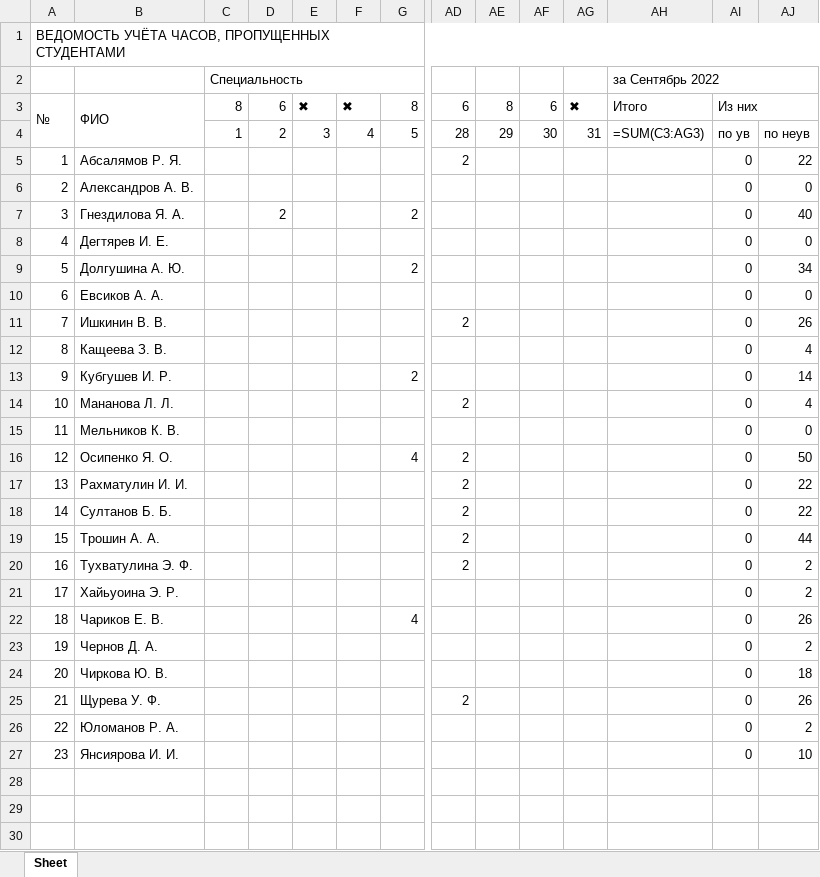
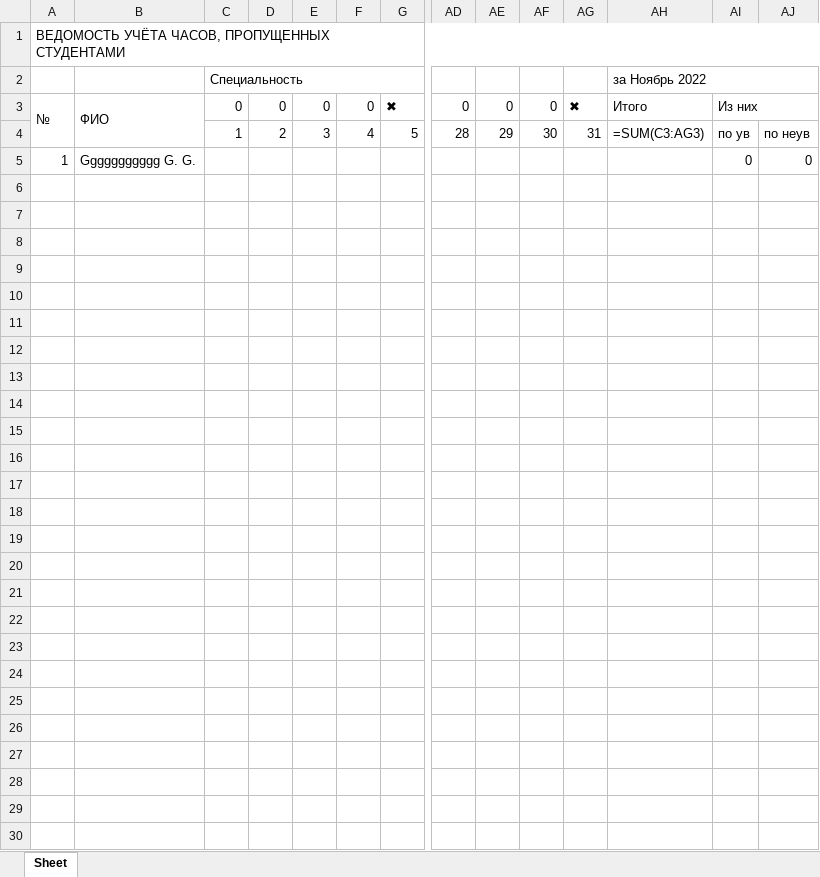
Before and after one commit to IZBYSHNIK/F6, an Excel workbook: beta.xlsx, sheet Sheet, drawn as a sheet; only a part is shown, gaps mark what is left out; values as stored, in another font and other column widths than the file's, no cell formats; formulas without a stored value are shown as written; removed rows and columns are numbered as before the commit, all else as after; rows hold the shown columns only; the diff names each change by its address in the sheet, - before the commit and + after, or states it on an @@ line.

```diff
--- a/beta.xlsx (sheet Sheet)
+++ b/beta.xlsx (sheet Sheet)
-AH2: за Сентябрь 2022
+AH2: за Ноябрь 2022
-row 3: № | ФИО | 8 | 6 | ✖ | ✖ | 8 | 6 | 8 | 6 | ✖ | Итого | Из них
+row 3: № | ФИО | 0 | 0 | 0 | 0 | ✖ | 0 | 0 | 0 | ✖ | Итого | Из них
-row 5: 1 | Абсалямов Р. Я. |  |  |  |  |  | 2 |  |  |  |  | 0 | 22
+row 5: 1 | Ggggggggggg G. G. |  |  |  |  |  |  |  |  |  |  | 0 | 0
-row 6: 2 | Александров А. В. |  |  |  |  |  |  |  |  |  |  | 0 | 0
+row 6: (empty)
-row 7: 3 | Гнездилова Я. А. |  | 2 |  |  | 2 |  |  |  |  |  | 0 | 40
+row 7: (empty)
-row 8: 4 | Дегтярев И. Е. |  |  |  |  |  |  |  |  |  |  | 0 | 0
+row 8: (empty)
-row 9: 5 | Долгушина А. Ю. |  |  |  |  | 2 |  |  |  |  |  | 0 | 34
+row 9: (empty)
-row 10: 6 | Евсиков А. А. |  |  |  |  |  |  |  |  |  |  | 0 | 0
+row 10: (empty)
-row 11: 7 | Ишкинин В. В. |  |  |  |  |  | 2 |  |  |  |  | 0 | 26
+row 11: (empty)
-row 12: 8 | Кащеева З. В. |  |  |  |  |  |  |  |  |  |  | 0 | 4
+row 12: (empty)
-row 13: 9 | Кубгушев И. Р. |  |  |  |  | 2 |  |  |  |  |  | 0 | 14
+row 13: (empty)
-row 14: 10 | Мананова Л. Л. |  |  |  |  |  | 2 |  |  |  |  | 0 | 4
+row 14: (empty)
-row 15: 11 | Мельников К. В. |  |  |  |  |  |  |  |  |  |  | 0 | 0
+row 15: (empty)
-row 16: 12 | Осипенко Я. О. |  |  |  |  | 4 | 2 |  |  |  |  | 0 | 50
+row 16: (empty)
-row 17: 13 | Рахматулин И. И. |  |  |  |  |  | 2 |  |  |  |  | 0 | 22
+row 17: (empty)
-row 18: 14 | Султанов Б. Б. |  |  |  |  |  | 2 |  |  |  |  | 0 | 22
+row 18: (empty)
-row 19: 15 | Трошин А. А. |  |  |  |  |  | 2 |  |  |  |  | 0 | 44
+row 19: (empty)
-row 20: 16 | Тухватулина Э. Ф. |  |  |  |  |  | 2 |  |  |  |  | 0 | 2
+row 20: (empty)
-row 21: 17 | Хайьуоина Э. Р. |  |  |  |  |  |  |  |  |  |  | 0 | 2
+row 21: (empty)
-row 22: 18 | Чариков Е. В. |  |  |  |  | 4 |  |  |  |  |  | 0 | 26
+row 22: (empty)
-row 23: 19 | Чернов Д. А. |  |  |  |  |  |  |  |  |  |  | 0 | 2
+row 23: (empty)
-row 24: 20 | Чиркова Ю. В. |  |  |  |  |  |  |  |  |  |  | 0 | 18
+row 24: (empty)
-row 25: 21 | Щурева У. Ф. |  |  |  |  |  | 2 |  |  |  |  | 0 | 26
+row 25: (empty)
-row 26: 22 | Юломанов Р. А. |  |  |  |  |  |  |  |  |  |  | 0 | 2
+row 26: (empty)
-row 27: 23 | Янсиярова И. И. |  |  |  |  |  |  |  |  |  |  | 0 | 10
+row 27: (empty)
```
Also changed, not shown: cell formats, 16 other files.
